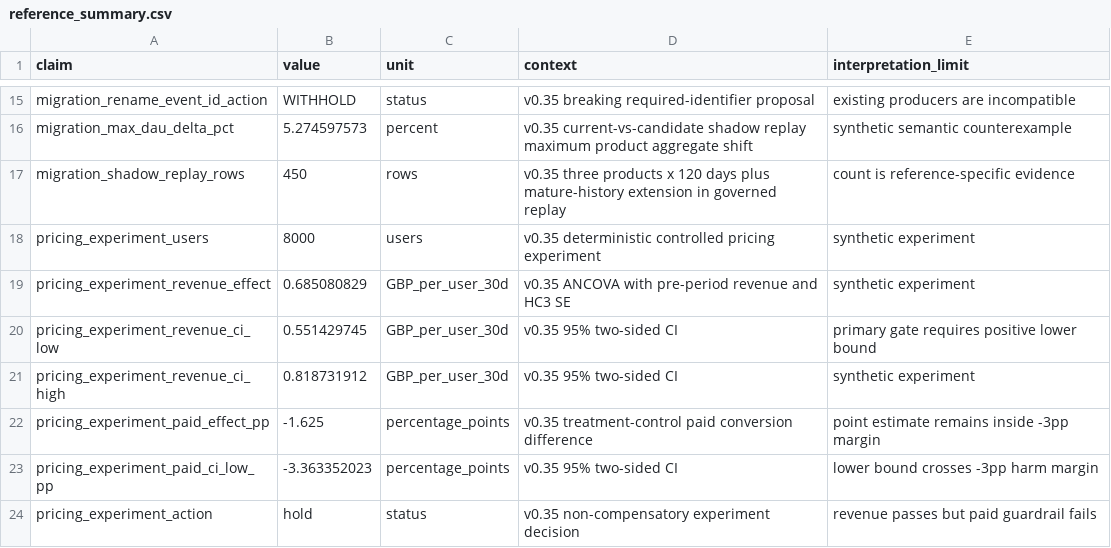
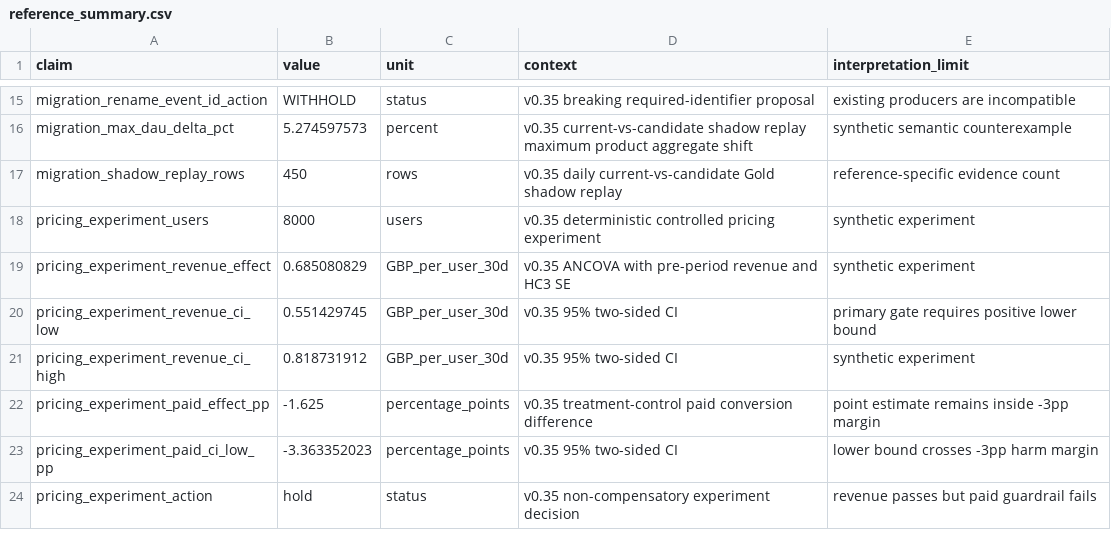
Before and after one commit to xm2325/product_analytics_data_reliability, a CSV file: results/reference_summary.csv, drawn as a sheet; only a part is shown, gaps mark what is left out.

Commit message:
clarify migration replay claim boundary

```diff
--- a/results/reference_summary.csv
+++ b/results/reference_summary.csv
@@ -16,3 +16,3 @@ migration_rename_event_id_action,WITHHOLD,status,v0.35 breaking required-identif
 migration_max_dau_delta_pct,5.274597573,percent,v0.35 current-vs-candidate shadow replay maximum product aggregate shift,synthetic semantic counterexample
-migration_shadow_replay_rows,450,rows,v0.35 three products x 120 days plus mature-history extension in governed replay,count is reference-specific evidence
+migration_shadow_replay_rows,450,rows,v0.35 daily current-vs-candidate Gold shadow replay,reference-specific evidence count
 pricing_experiment_users,8000,users,v0.35 deterministic controlled pricing experiment,synthetic experiment
```
